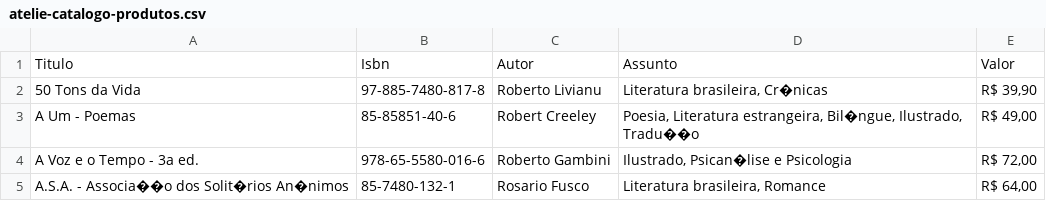
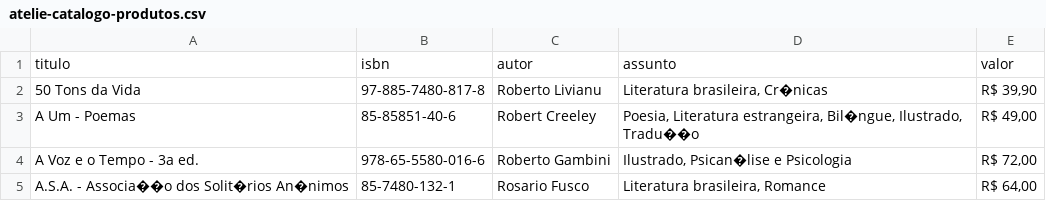
Before and after one commit to PedroW21/Impulso-FullStack-Bootcamp, a CSV file: Trabalhando com Arquivos e Streams em C#/CsvHelperDio/Entrada/atelie-catalogo-produtos.csv, drawn as a sheet; only a part is shown.

```diff
--- a/Trabalhando com Arquivos e Streams em C#/CsvHelperDio/Entrada/atelie-catalogo-produtos.csv
+++ b/Trabalhando com Arquivos e Streams em C#/CsvHelperDio/Entrada/atelie-catalogo-produtos.csv
@@ -1,2 +1,2 @@
-Titulo;Isbn;Autor;Assunto;Valor;
+titulo;isbn;autor;assunto;valor;
 50 Tons da Vida;97-885-7480-817-8;Roberto Livianu;Literatura brasileira, Cr�nicas;R$ 39,90
```
Also changed, not shown: 1 other file.
